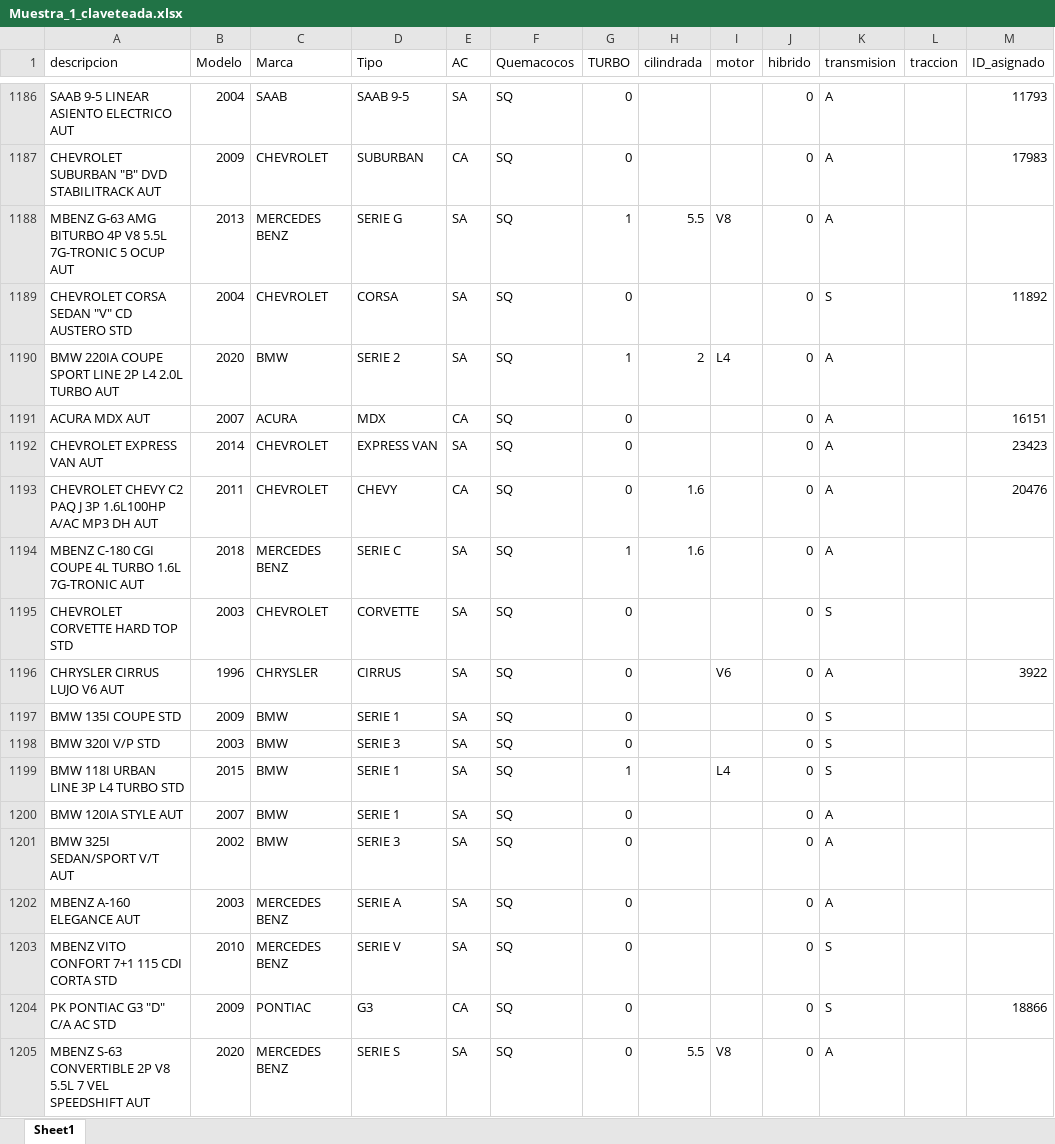
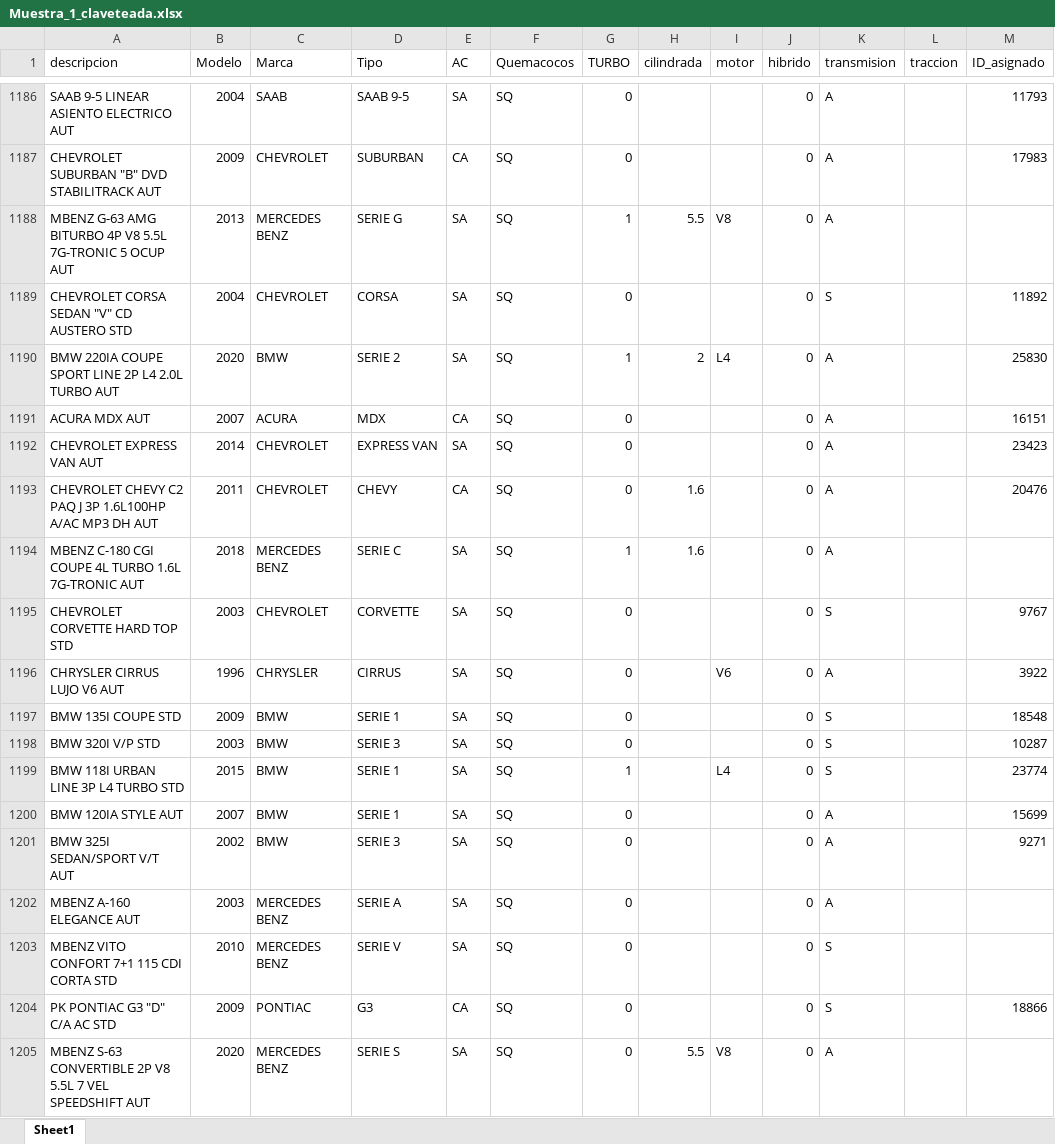
Before and after one commit to Alexdenova03/PROYECTO-1-MACHINE-LEARNING, an Excel workbook: Resultados/Muestra_1_claveteada.xlsx, sheet Sheet1, drawn as a sheet; only a part is shown, gaps mark what is left out; values as stored, in another font and other column widths than the file's, no borders; the diff covers the shown part only; the diff names each change by its address in the sheet, - before the commit and + after, or states it on an @@ line.

```diff
--- a/Resultados/Muestra_1_claveteada.xlsx (sheet Sheet1)
+++ b/Resultados/Muestra_1_claveteada.xlsx (sheet Sheet1)
-M1190 (ID_asignado): (empty)
+M1190 (ID_asignado): 25830
-M1195 (ID_asignado): (empty)
+M1195 (ID_asignado): 9767
-M1197 (ID_asignado): (empty)
+M1197 (ID_asignado): 18548
-M1198 (ID_asignado): (empty)
+M1198 (ID_asignado): 10287
-M1199 (ID_asignado): (empty)
+M1199 (ID_asignado): 23774
-M1200 (ID_asignado): (empty)
+M1200 (ID_asignado): 15699
-M1201 (ID_asignado): (empty)
+M1201 (ID_asignado): 9271
```
Also changed, not shown: 982 edited cells elsewhere in this sheet, Resultados/Muestra_2_claveteada.xlsx, Resultados/Muestra_3_claveteada.xlsx, 12 other files.
